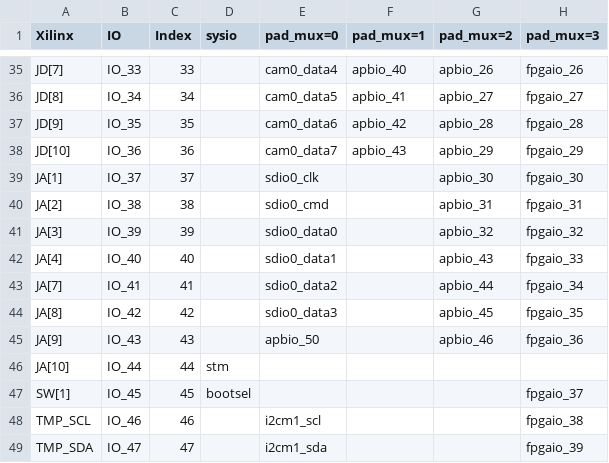
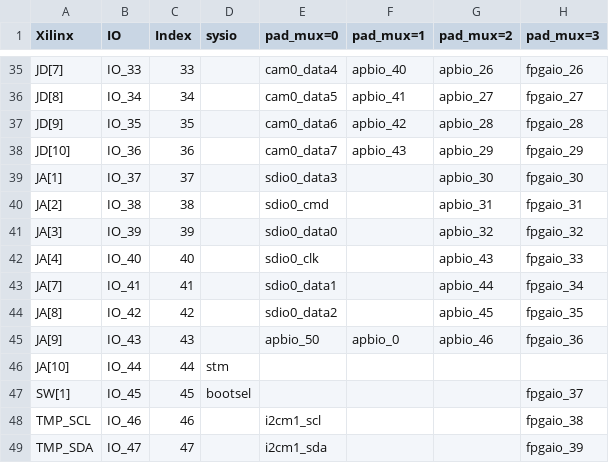
Before and after one commit to openhwgroup/core-v-mcu, a CSV file: pin-table.csv, drawn as a sheet; only a part is shown, gaps mark what is left out.

Commit message:
Added SDIO peripheral and fixed pinout for sdio pmod
Signed-off-by: Greg Martin <gmartin@quicklogic.com>

```diff
--- a/pin-table.csv
+++ b/pin-table.csv
@@ -38,9 +38,9 @@ JD[9],IO_35,35,,cam0_data6,apbio_42,apbio_28,fpgaio_28
 JD[10],IO_36,36,,cam0_data7,apbio_43,apbio_29,fpgaio_29
-JA[1],IO_37,37,,sdio0_clk,,apbio_30,fpgaio_30
+JA[1],IO_37,37,,sdio0_data3,,apbio_30,fpgaio_30
 JA[2],IO_38,38,,sdio0_cmd,,apbio_31,fpgaio_31
 JA[3],IO_39,39,,sdio0_data0,,apbio_32,fpgaio_32
-JA[4],IO_40,40,,sdio0_data1,,apbio_43,fpgaio_33
-JA[7],IO_41,41,,sdio0_data2,,apbio_44,fpgaio_34
-JA[8],IO_42,42,,sdio0_data3,,apbio_45,fpgaio_35
-JA[9],IO_43,43,,apbio_50,,apbio_46,fpgaio_36
+JA[4],IO_40,40,,sdio0_clk,,apbio_43,fpgaio_33
+JA[7],IO_41,41,,sdio0_data1,,apbio_44,fpgaio_34
+JA[8],IO_42,42,,sdio0_data2,,apbio_45,fpgaio_35
+JA[9],IO_43,43,,apbio_50,apbio_0,apbio_46,fpgaio_36
 JA[10],IO_44,44,stm,,,,
```
